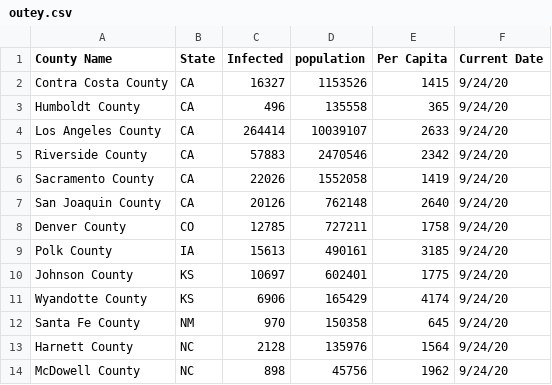
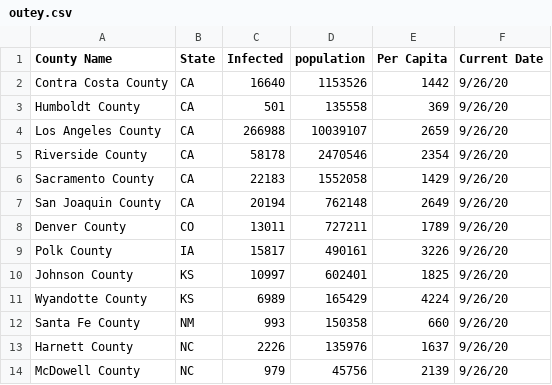
Before and after one commit to sudoxx2/covid_daily_updates, a CSV file: outey.csv, drawn as a sheet.

Commit message:
another 1

```diff
--- a/outey.csv
+++ b/outey.csv
@@ -1,14 +1,14 @@
 County Name,State,Infected,population,Per Capita,Current Date
-Contra Costa County,CA,16327,1153526,1415,9/24/20
-Humboldt County,CA,496,135558,365,9/24/20
-Los Angeles County,CA,264414,10039107,2633,9/24/20
-Riverside County,CA,57883,2470546,2342,9/24/20
-Sacramento County,CA,22026,1552058,1419,9/24/20
-San Joaquin County,CA,20126,762148,2640,9/24/20
-Denver County,CO,12785,727211,1758,9/24/20
-Polk County,IA,15613,490161,3185,9/24/20
-Johnson County,KS,10697,602401,1775,9/24/20
-Wyandotte County,KS,6906,165429,4174,9/24/20
-Santa Fe County,NM,970,150358,645,9/24/20
-Harnett County,NC,2128,135976,1564,9/24/20
-McDowell County,NC,898,45756,1962,9/24/20
+Contra Costa County,CA,16640,1153526,1442,9/26/20
+Humboldt County,CA,501,135558,369,9/26/20
+Los Angeles County,CA,266988,10039107,2659,9/26/20
+Riverside County,CA,58178,2470546,2354,9/26/20
+Sacramento County,CA,22183,1552058,1429,9/26/20
+San Joaquin County,CA,20194,762148,2649,9/26/20
+Denver County,CO,13011,727211,1789,9/26/20
+Polk County,IA,15817,490161,3226,9/26/20
+Johnson County,KS,10997,602401,1825,9/26/20
+Wyandotte County,KS,6989,165429,4224,9/26/20
+Santa Fe County,NM,993,150358,660,9/26/20
+Harnett County,NC,2226,135976,1637,9/26/20
+McDowell County,NC,979,45756,2139,9/26/20
```
